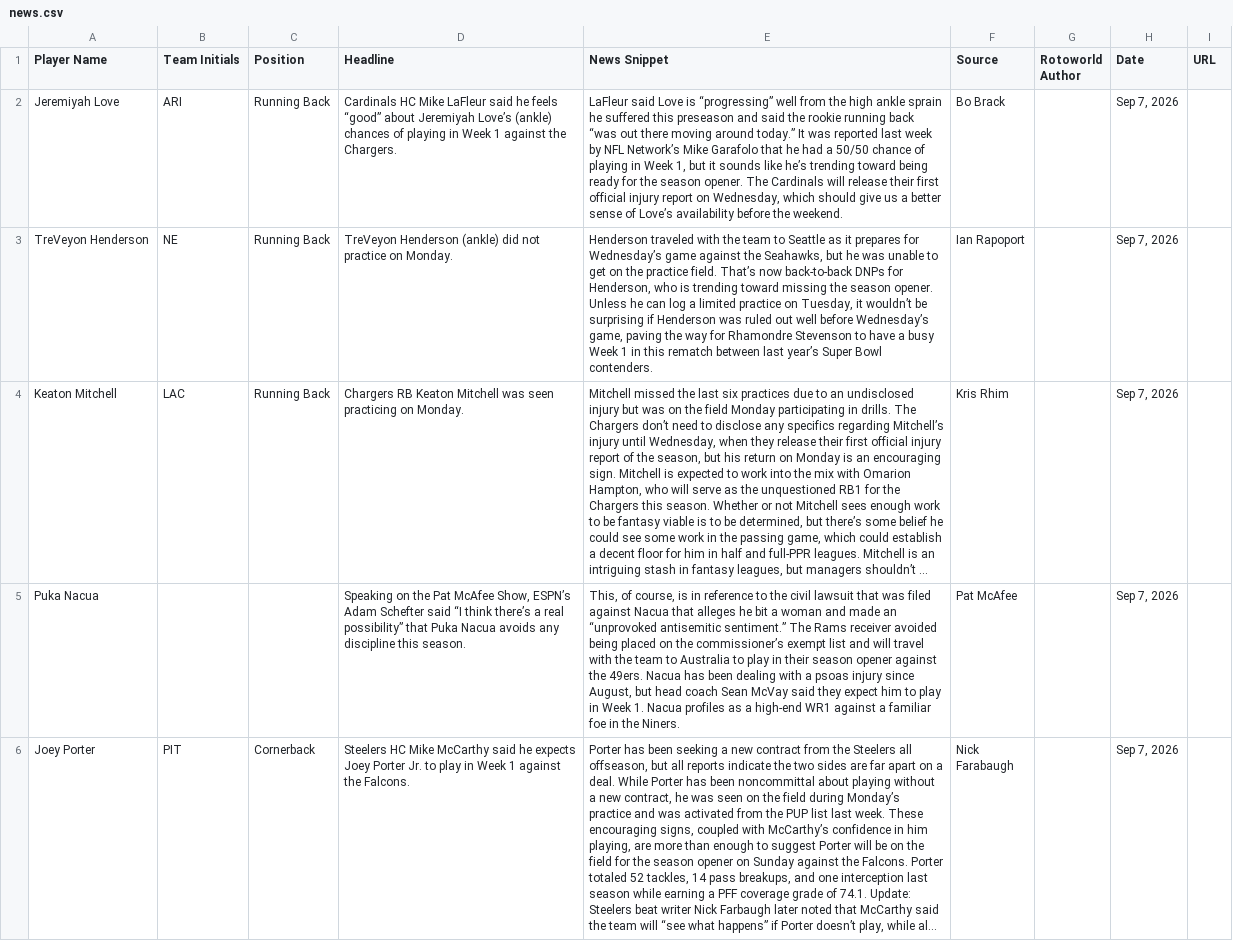
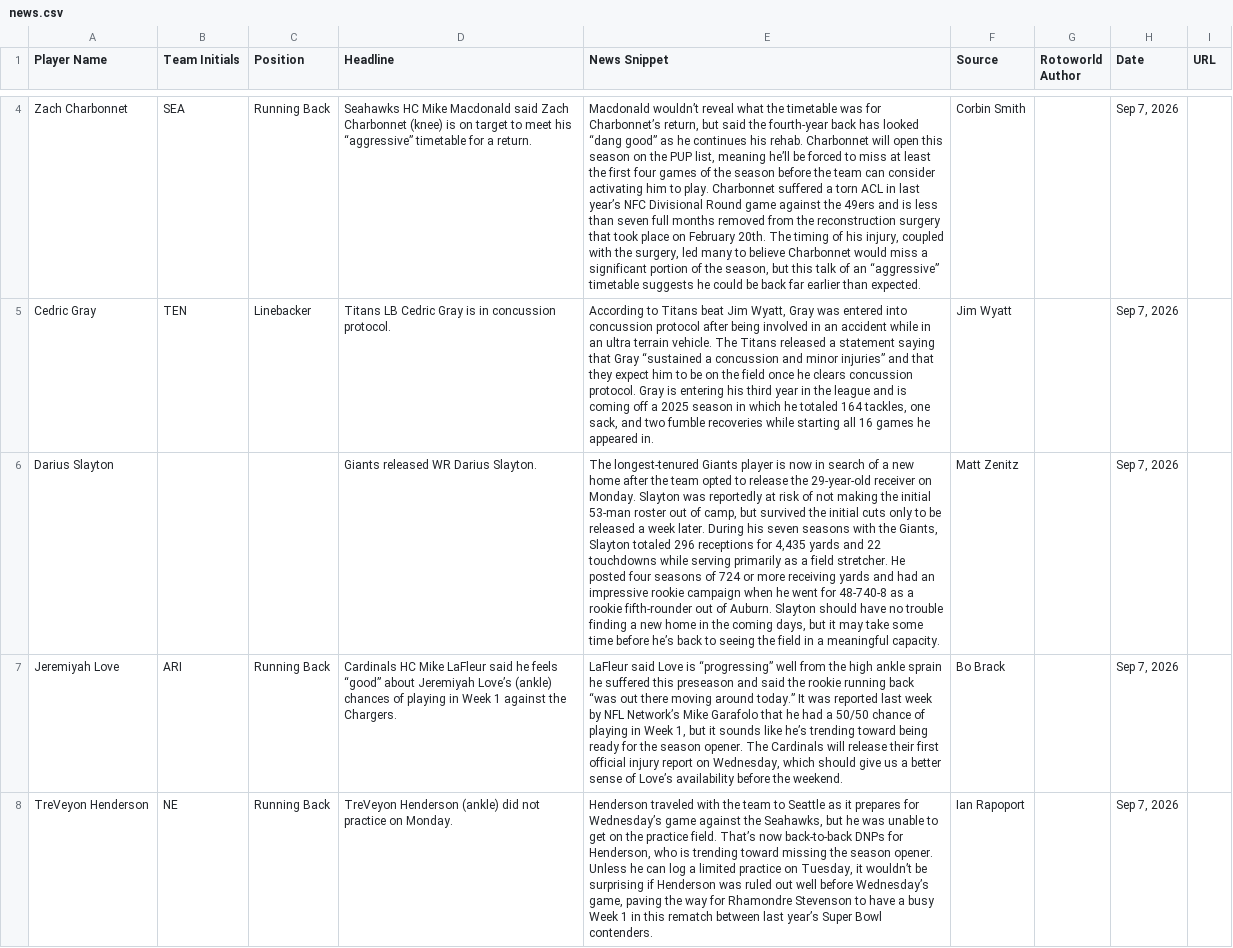
Before and after one commit to jordanwbishop-coder/rotoworld-feed, a CSV file: news.csv, drawn as a sheet; only a part is shown, gaps mark what is left out; the shorter side is filled out with more unchanged rows; long unchanged cells end in …; the diff covers the shown part only; the diff names each change by its address in the sheet, - before the commit and + after, or states it on an @@ line.

```diff
--- a/news.csv
+++ b/news.csv
+row 4: Zach Charbonnet | SEA | Running Back | Seahawks HC Mike Macdonald said Zach Charbonnet (knee) is on target to meet his “aggressive” timetable for a return. | Macdonald wouldn’t reveal what the timetable was for Charbonnet’s return, but said the fourth-year back has looked “dang good” as he continues his rehab. Charbonnet will open this season on the PUP list, meaning he’ll be forced to miss at least the first four games of the season before the team can consider activating him to play. Charbonnet suffered a torn ACL in last year’s NFC Divisional Round game against the 49ers and is less than seven full months removed from the reconstruction surgery that took place on February 20th. The timing of his injury, coupled with the surgery, led many to believe Charbonnet would miss a significant portion of the season, but this talk of an “aggressive” timetable suggests he could be back far earlier than expected. | Corbin Smith |  | Sep 7, 2026
+row 5: Cedric Gray | TEN | Linebacker | Titans LB Cedric Gray is in concussion protocol. | According to Titans beat Jim Wyatt, Gray was entered into concussion protocol after being involved in an accident while in an ultra terrain vehicle. The Titans released a statement saying that Gray “sustained a concussion and minor injuries” and that they expect him to be on the field once he clears concussion protocol. Gray is entering his third year in the league and is coming off a 2025 season in which he totaled 164 tackles, one sack, and two fumble recoveries while starting all 16 games he appeared in. | Jim Wyatt |  | Sep 7, 2026
+row 6: Darius Slayton |  |  | Giants released WR Darius Slayton. | The longest-tenured Giants player is now in search of a new home after the team opted to release the 29-year-old receiver on Monday. Slayton was reportedly at risk of not making the initial 53-man roster out of camp, but survived the initial cuts only to be released a week later. During his seven seasons with the Giants, Slayton totaled 296 receptions for 4,435 yards and 22 touchdowns while serving primarily as a field stretcher. He posted four seasons of 724 or more receiving yards and had an impressive rookie campaign when he went for 48-740-8 as a rookie fifth-rounder out of Auburn. Slayton should have no trouble finding a new home in the coming days, but it may take some time before he’s back to seeing the field in a meaningful capacity. | Matt Zenitz |  | Sep 7, 2026
```
Also changed, not shown: 2 added rows, 5 removed rows and 2 moved rows elsewhere in this file, 1 other file.
